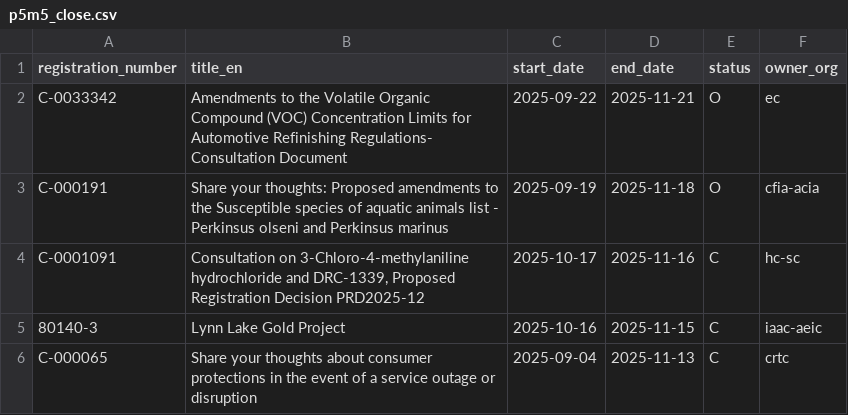
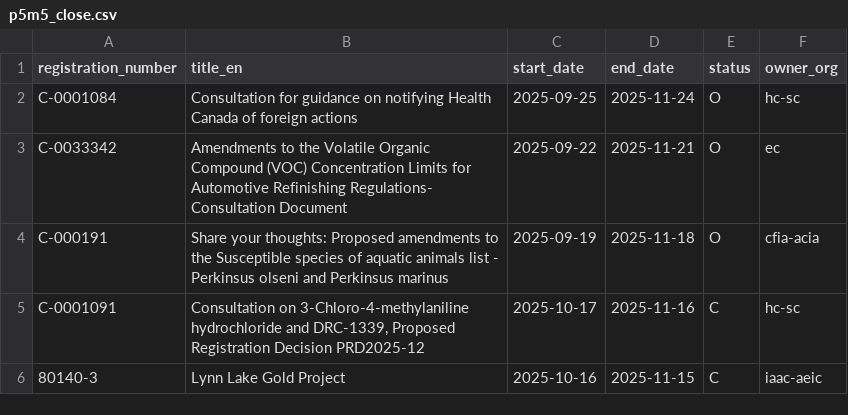
Before and after one commit to PatLittle/Consultations-Tracker, a CSV file: p5m5_close.csv, drawn as a sheet.

```diff
--- a/p5m5_close.csv
+++ b/p5m5_close.csv
@@ -1,2 +1,3 @@
 registration_number,title_en,start_date,end_date,status,owner_org
+C-0001084,Consultation for guidance on notifying Health Canada of foreign actions,2025-09-25,2025-11-24,O,hc-sc
 C-0033342,Amendments to the Volatile Organic Compound (VOC) Concentration Limits for Automotive Refinishing Regulations- Consultation Document,2025-09-22,2025-11-21,O,ec
@@ -5,2 +6 @@ C-0001091,"Consultation on 3-Chloro-4-methylaniline hydrochloride and DRC-1339,
 80140-3,Lynn Lake Gold Project,2025-10-16,2025-11-15,C,iaac-aeic
-C-000065,Share your thoughts about consumer protections in the event of a service outage or disruption,2025-09-04,2025-11-13,C,crtc
```
Also changed, not shown: late_close.csv, 2 other files.
